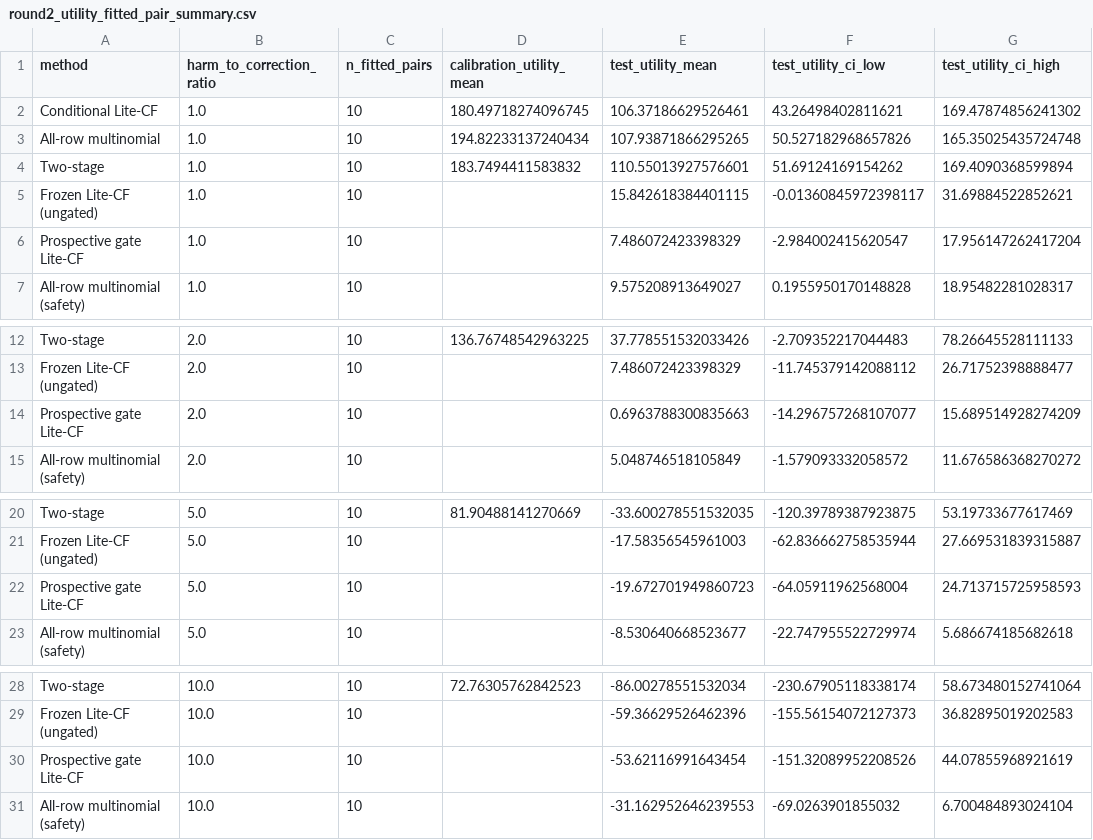
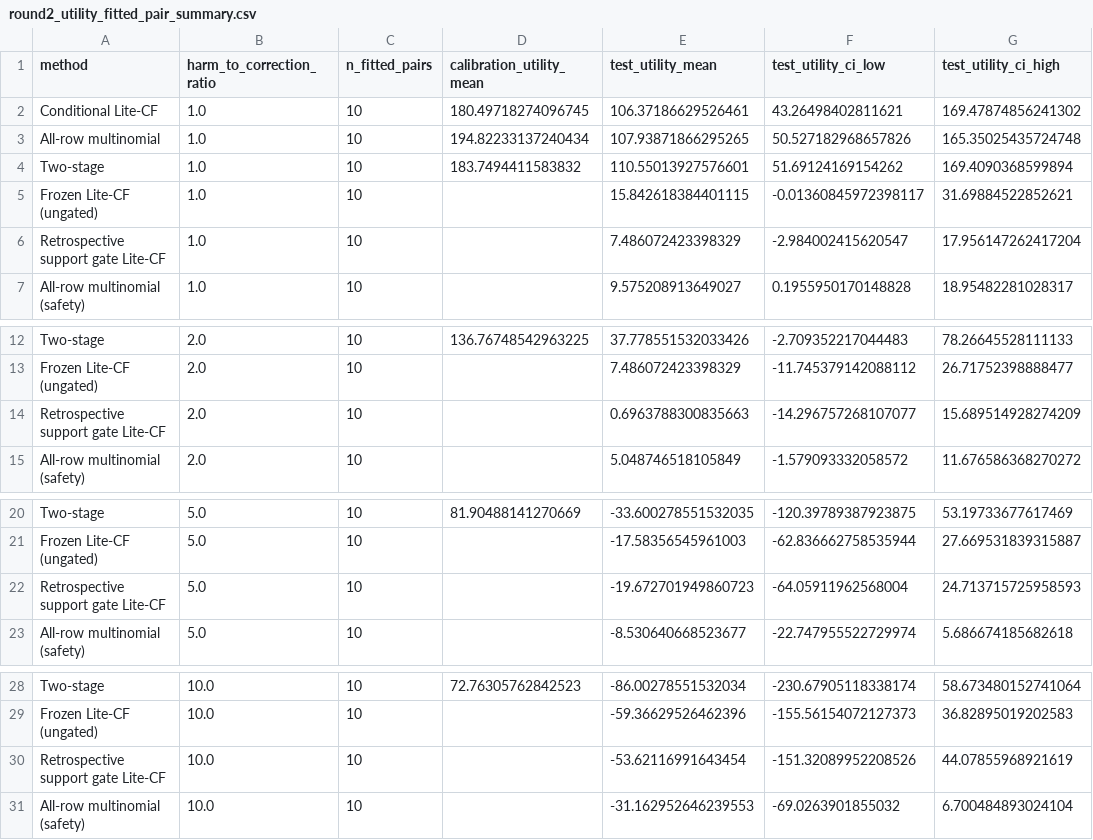
Before and after one commit to Corey9999/recovery-supervision-calibrated-fallback, a CSV file: cee_revision/source_data/round2_utility_fitted_pair_summary.csv, drawn as a sheet; only a part is shown, gaps mark what is left out; the diff names each change by its address in the sheet, - before the commit and + after, or states it on an @@ line.

```diff
--- a/cee_revision/source_data/round2_utility_fitted_pair_summary.csv
+++ b/cee_revision/source_data/round2_utility_fitted_pair_summary.csv
-A6 (method): Prospective gate Lite-CF
+A6 (method): Retrospective support gate Lite-CF
-A14 (method): Prospective gate Lite-CF
+A14 (method): Retrospective support gate Lite-CF
-A22 (method): Prospective gate Lite-CF
+A22 (method): Retrospective support gate Lite-CF
-A30 (method): Prospective gate Lite-CF
+A30 (method): Retrospective support gate Lite-CF
```
Also changed, not shown: cee_revision/source_data/round2_utility_fitted_pair_metrics.csv, 1 other file.
